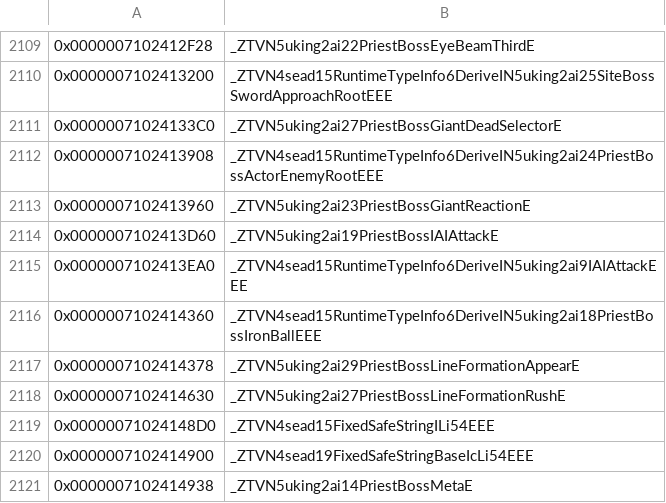
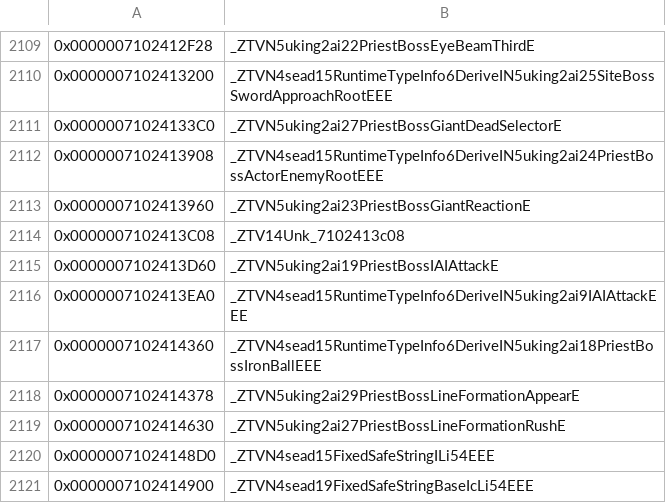
Before and after one commit to snrubrm/botw, a CSV file: data/data_symbols.csv, drawn as a sheet; only a part is shown, gaps mark what is left out; the shorter side is filled out with more unchanged rows; the diff names each change by its address in the sheet, - before the commit and + after, or states it on an @@ line.

```diff
--- a/data/data_symbols.csv
+++ b/data/data_symbols.csv
+row 2114: 0x0000007102413C08 | _ZTV14Unk_7102413c08
```
Also changed, not shown: 8 other files.
